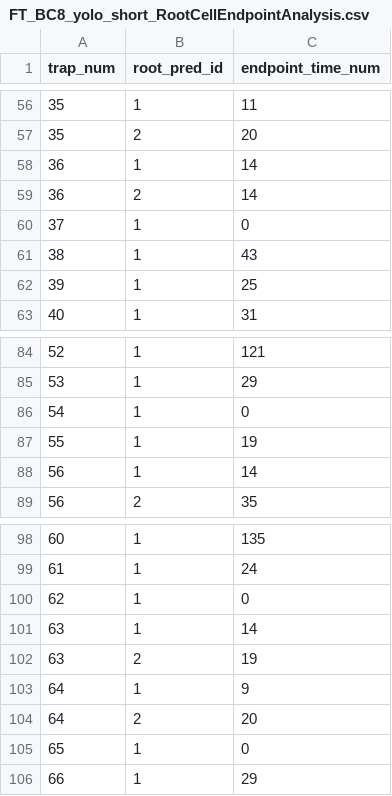
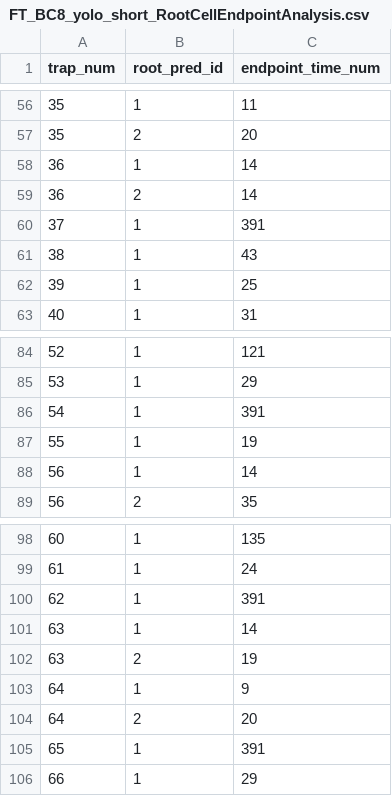
Before and after one commit to codydev901/cell_family_tree, a CSV file: cell_family_tree/reports/FT_BC8_yolo_short_RootCellEndpointAnalysis.csv, drawn as a sheet; only a part is shown, gaps mark what is left out.

Commit message:
single report, not sure why didn't include prev

```diff
--- a/cell_family_tree/reports/FT_BC8_yolo_short_RootCellEndpointAnalysis.csv
+++ b/cell_family_tree/reports/FT_BC8_yolo_short_RootCellEndpointAnalysis.csv
@@ -59,3 +59,3 @@ trap_num,root_pred_id,endpoint_time_num
 36,2,14
-37,1,0
+37,1,391
 38,1,43
@@ -85,3 +85,3 @@ trap_num,root_pred_id,endpoint_time_num
 53,1,29
-54,1,0
+54,1,391
 55,1,19
@@ -99,3 +99,3 @@ trap_num,root_pred_id,endpoint_time_num
 61,1,24
-62,1,0
+62,1,391
 63,1,14
@@ -104,3 +104,3 @@ trap_num,root_pred_id,endpoint_time_num
 64,2,20
-65,1,0
+65,1,391
 66,1,29
```
